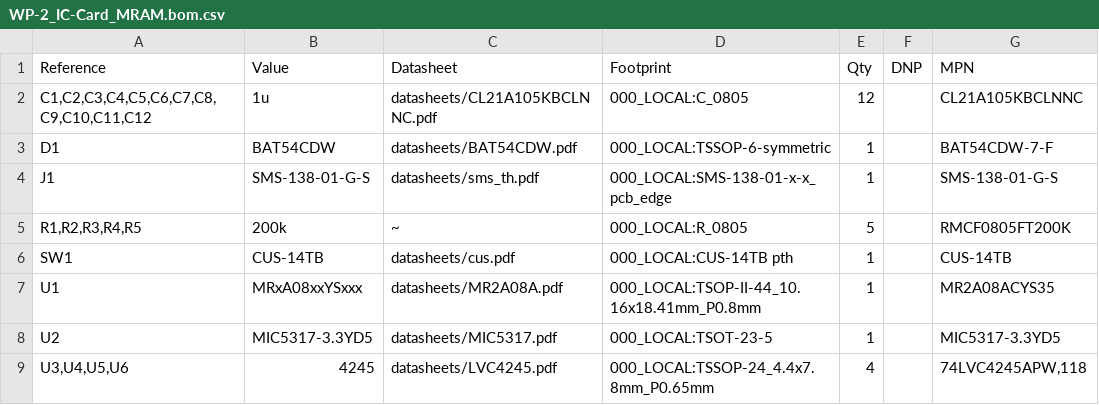
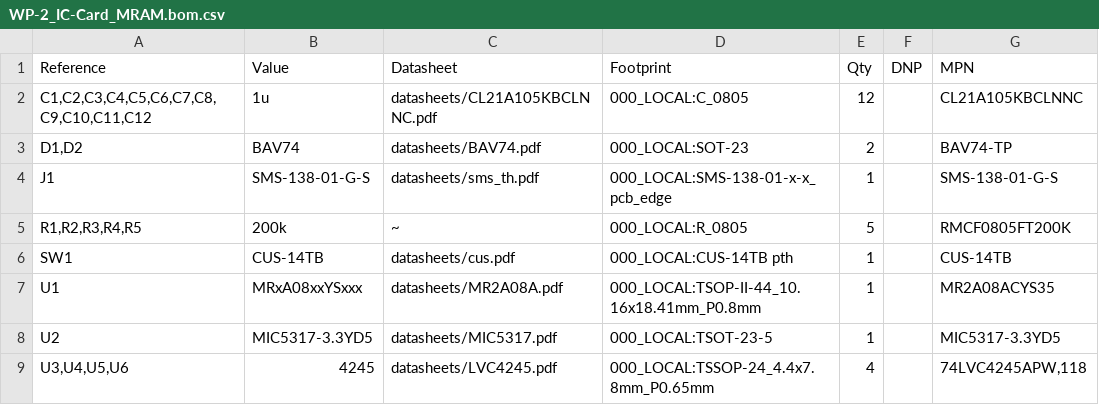
Before and after one commit to bkw777/WP-2_IC-Card, a CSV file: PCB/out/WP-2_IC-Card_MRAM.bom.csv, drawn as a sheet; removed rows and columns are numbered as before the commit, all else as after; the diff names each change by its address in the sheet, - before the commit and + after, or states it on an @@ line.

Commit message:
MRAM bom

```diff
--- a/PCB/out/WP-2_IC-Card_MRAM.bom.csv
+++ b/PCB/out/WP-2_IC-Card_MRAM.bom.csv
-row 3: D1 | BAT54CDW | datasheets/BAT54CDW.pdf | 000_LOCAL:TSSOP-6-symmetric | 1 |  | BAT54CDW-7-F
+row 3: D1,D2 | BAV74 | datasheets/BAV74.pdf | 000_LOCAL:SOT-23 | 2 |  | BAV74-TP
```
Also changed, not shown: 3 other files.
